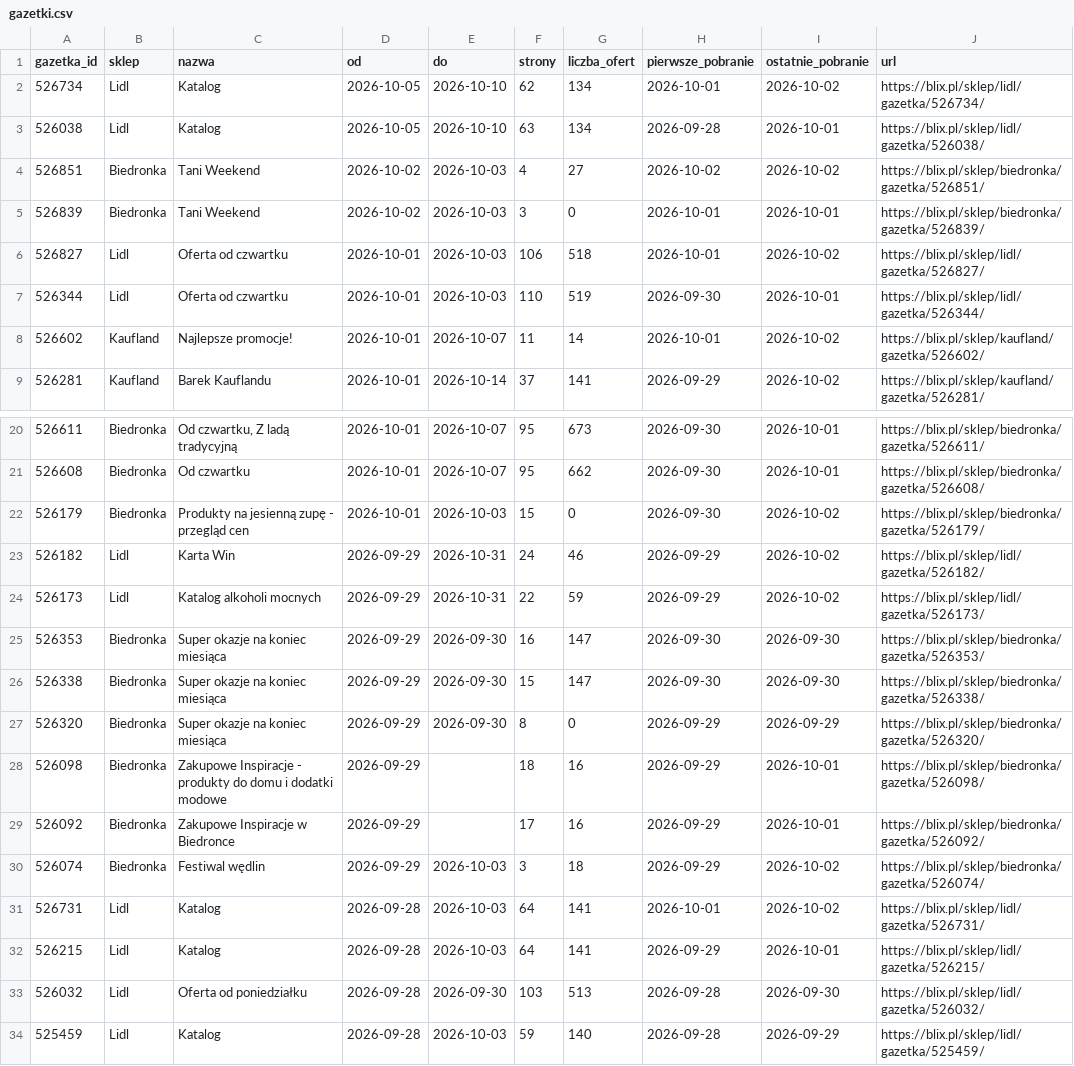
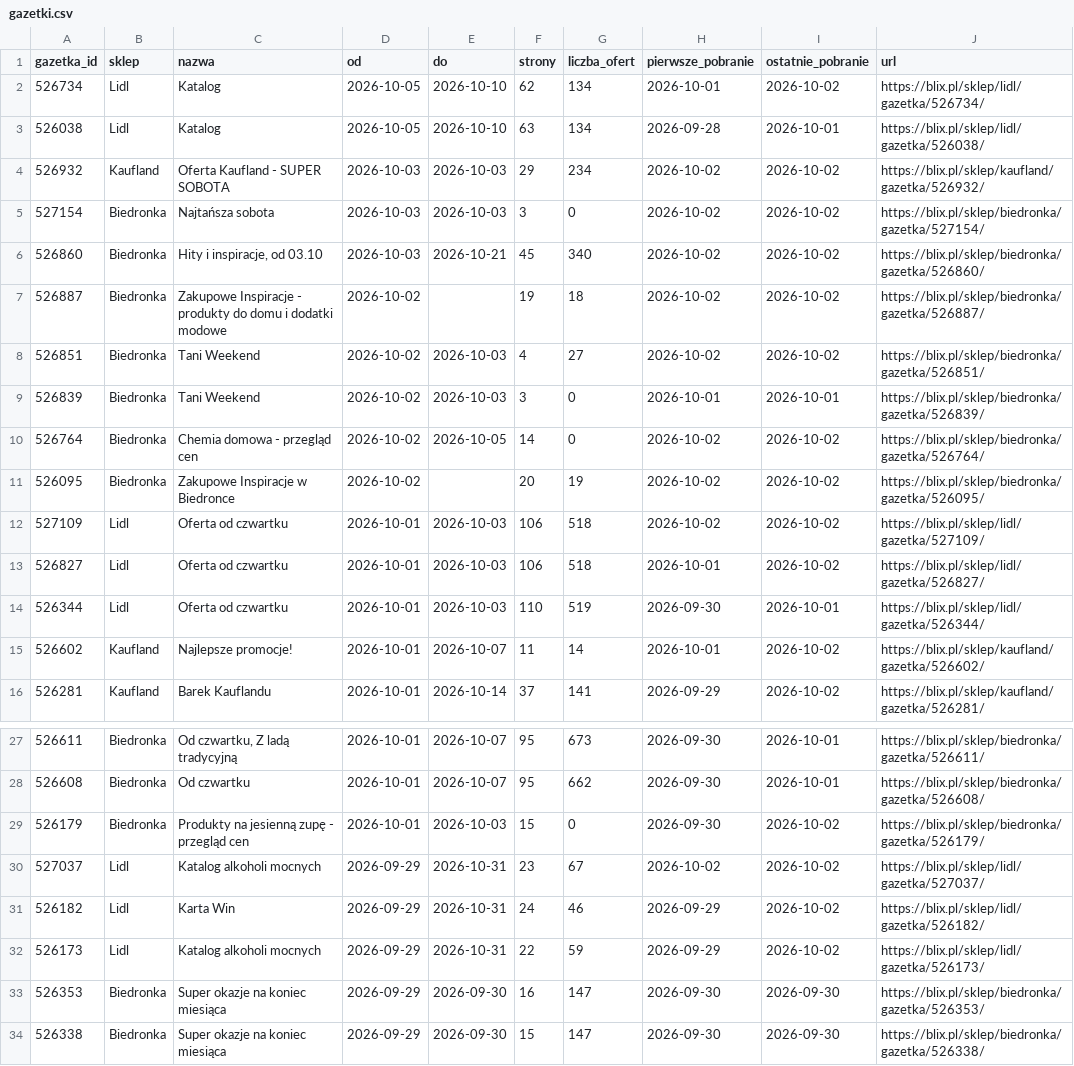
Before and after one commit to LivingMummy/gazetki, a CSV file: data/gazetki.csv, drawn as a sheet; only a part is shown, gaps mark what is left out; the shorter side is filled out with more unchanged rows; the diff names each change by its address in the sheet, - before the commit and + after, or states it on an @@ line.

```diff
--- a/data/gazetki.csv
+++ b/data/gazetki.csv
+row 4: 526932 | Kaufland | Oferta Kaufland - SUPER SOBOTA | 2026-10-03 | 2026-10-03 | 29 | 234 | 2026-10-02 | 2026-10-02 | https://blix.pl/sklep/kaufland/gazetka/526932/
+row 5: 527154 | Biedronka | Najtańsza sobota | 2026-10-03 | 2026-10-03 | 3 | 0 | 2026-10-02 | 2026-10-02 | https://blix.pl/sklep/biedronka/gazetka/527154/
+row 6: 526860 | Biedronka | Hity i inspiracje, od 03.10 | 2026-10-03 | 2026-10-21 | 45 | 340 | 2026-10-02 | 2026-10-02 | https://blix.pl/sklep/biedronka/gazetka/526860/
+row 7: 526887 | Biedronka | Zakupowe Inspiracje - produkty do domu i dodatki modowe | 2026-10-02 |  | 19 | 18 | 2026-10-02 | 2026-10-02 | https://blix.pl/sklep/biedronka/gazetka/526887/
+row 10: 526764 | Biedronka | Chemia domowa - przegląd cen | 2026-10-02 | 2026-10-05 | 14 | 0 | 2026-10-02 | 2026-10-02 | https://blix.pl/sklep/biedronka/gazetka/526764/
+row 11: 526095 | Biedronka | Zakupowe Inspiracje w Biedronce | 2026-10-02 |  | 20 | 19 | 2026-10-02 | 2026-10-02 | https://blix.pl/sklep/biedronka/gazetka/526095/
+row 12: 527109 | Lidl | Oferta od czwartku | 2026-10-01 | 2026-10-03 | 106 | 518 | 2026-10-02 | 2026-10-02 | https://blix.pl/sklep/lidl/gazetka/527109/
+row 30: 527037 | Lidl | Katalog alkoholi mocnych | 2026-09-29 | 2026-10-31 | 23 | 67 | 2026-10-02 | 2026-10-02 | https://blix.pl/sklep/lidl/gazetka/527037/
```
Also changed, not shown: 2 other files.
